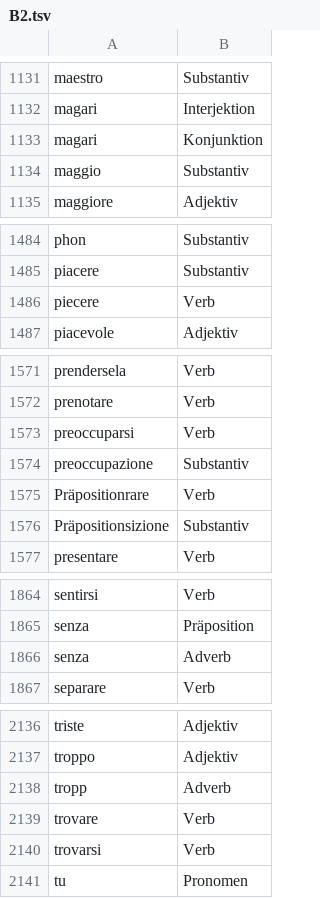
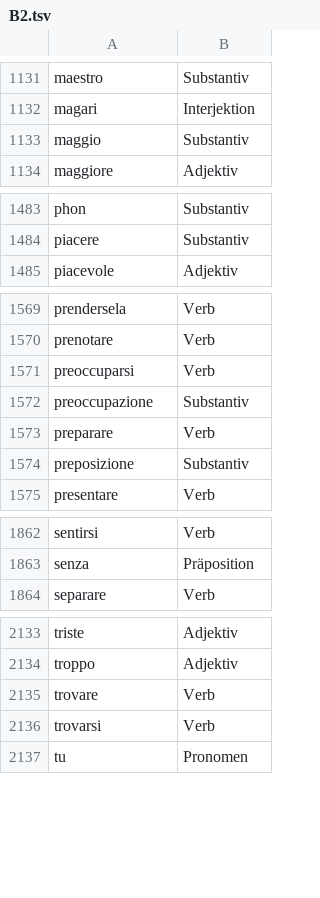
Before and after one commit to AlinaBaranova/LearnIt, a TSV file: Tables/Levels/B2.tsv, drawn as a sheet; only a part is shown, gaps mark what is left out; the diff covers the shown part only.

```diff
--- a/Tables/Levels/B2.tsv
+++ b/Tables/Levels/B2.tsv
@@ -1132,3 +1132,2 @@ maestro	Substantiv
 magari	Interjektion
-magari	Konjunktion
 maggio	Substantiv
@@ -1485,3 +1484,2 @@ phon	Substantiv
 piacere	Substantiv
-piecere	Verb
 piacevole	Adjektiv
@@ -1574,4 +1572,4 @@ preoccuparsi	Verb
 preoccupazione	Substantiv
-Präpositionrare	Verb
-Präpositionsizione	Substantiv
+preparare	Verb
+preposizione	Substantiv
 presentare	Verb
@@ -1865,3 +1863,2 @@ sentirsi	Verb
 senza	Präposition
-senza	Adverb
 separare	Verb
@@ -2137,3 +2134,2 @@ triste	Adjektiv
 troppo	Adjektiv
-tropp	Adverb
 trovare	Verb
```
Also changed, not shown: 3 edited cells elsewhere in this file, Tables/A1-B2.tsv, Tables/Levels/A2_unique.tsv, 11 other files.
